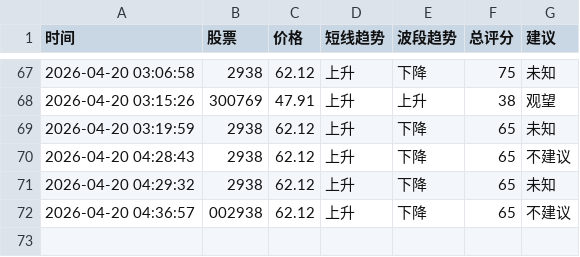
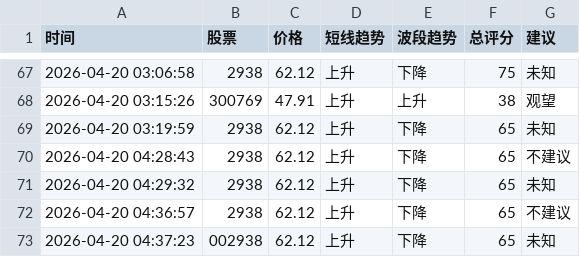
Before and after one commit to bashen2006/stock-ai-xuangu_system, a CSV file: records.csv, drawn as a sheet; only a part is shown, gaps mark what is left out.

Commit message:
update records.csv

```diff
--- a/records.csv
+++ b/records.csv
@@ -71,2 +71,3 @@
 2026-04-20 04:29:32,2938,62.12,上升,下降,65,未知
-2026-04-20 04:36:57,002938,62.12,上升,下降,65,不建议
+2026-04-20 04:36:57,2938,62.12,上升,下降,65,不建议
+2026-04-20 04:37:23,002938,62.12,上升,下降,65,未知
```
